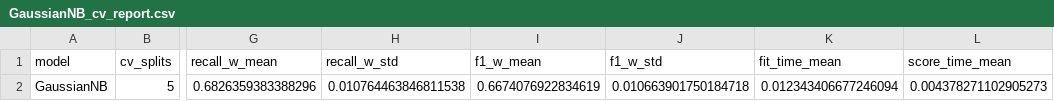
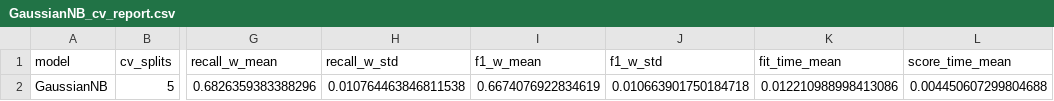
Before and after one commit to alishaheb/preprocessing-pipeline, a CSV file: reports/GaussianNB_cv_report.csv, drawn as a sheet; only a part is shown, gaps mark what is left out; the diff names each change by its address in the sheet, - before the commit and + after, or states it on an @@ line.

```diff
--- a/reports/GaussianNB_cv_report.csv
+++ b/reports/GaussianNB_cv_report.csv
-K2 (fit_time_mean): 0.012343406677246094
+K2 (fit_time_mean): 0.012210988998413086
-L2 (score_time_mean): 0.004378271102905273
+L2 (score_time_mean): 0.004450607299804688
```
Also changed, not shown: reports/LogisticRegression_cv_report.csv, reports/MLP_cv_report.csv, 3 other files.
